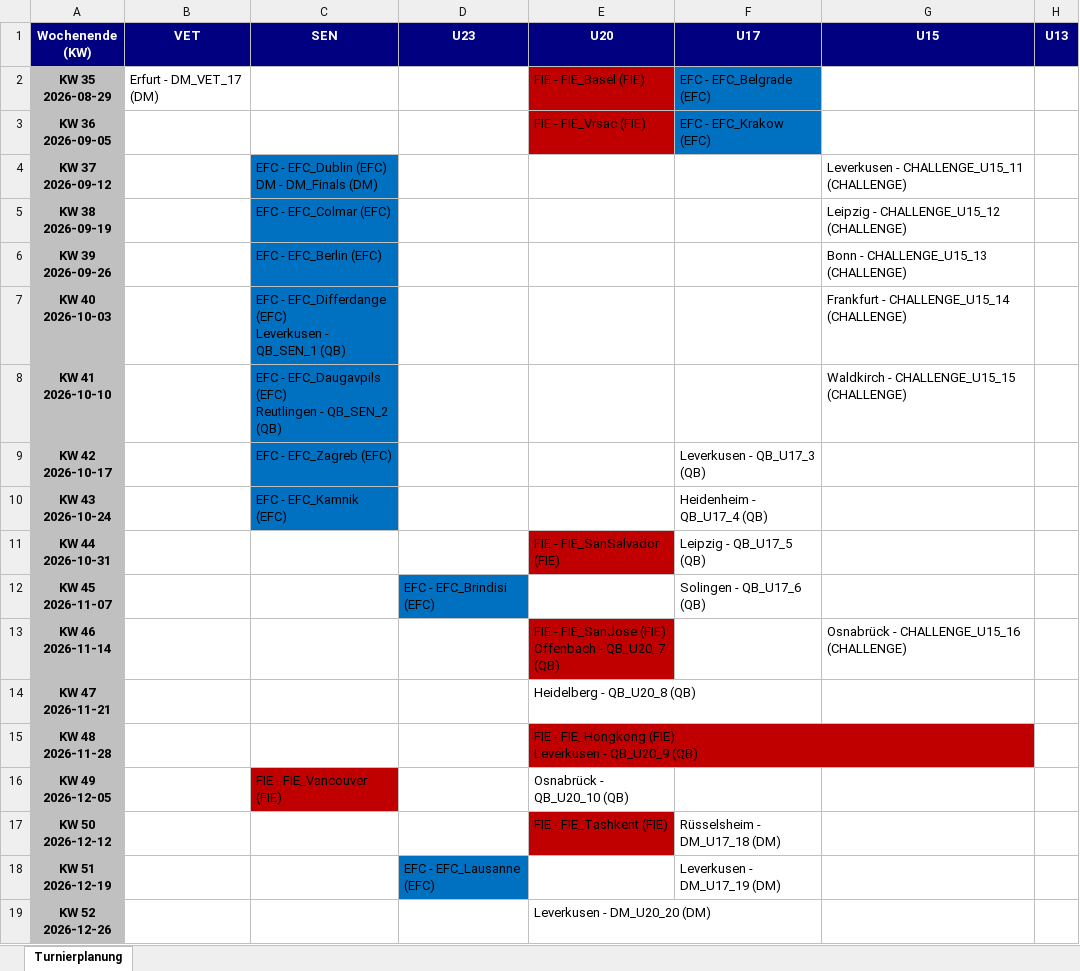
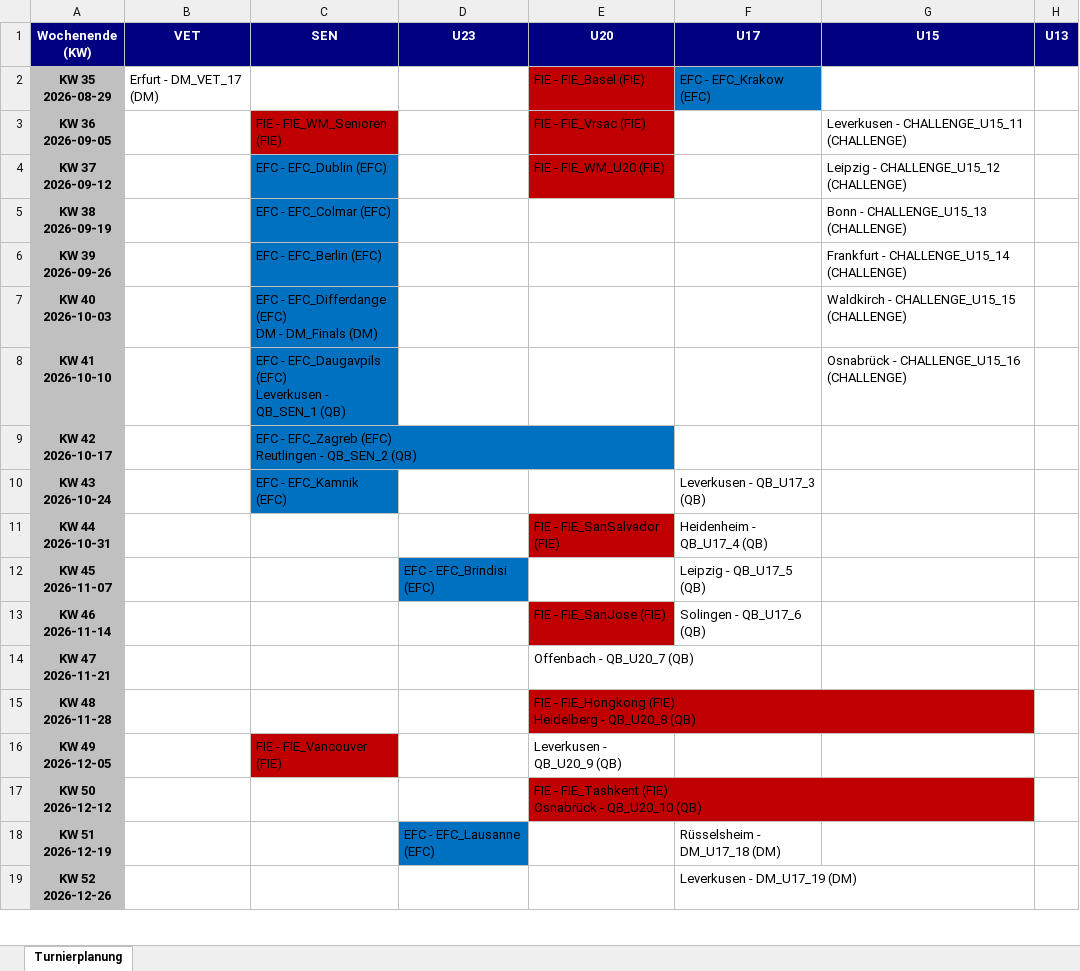
Before and after one commit to JensLeMue/Turnierplanung, an Excel workbook: Turnierplanung.xlsx, sheet Turnierplanung, drawn as a sheet; only a part is shown; values as stored, in another font and other column widths than the file's, no borders; ↵ is a line break in a cell; the diff covers the shown part only; the diff names each change by its address in the sheet, - before the commit and + after, or states it on an @@ line.

```diff
--- a/Turnierplanung.xlsx (sheet Turnierplanung)
+++ b/Turnierplanung.xlsx (sheet Turnierplanung)
-F2 (U17): EFC - EFC_Belgrade (EFC)
+F2 (U17): EFC - EFC_Krakow (EFC)
-C3 (SEN): (empty)
+C3 (SEN): FIE - FIE_WM_Senioren (FIE)
-C3 fill: none
+C3 fill: #C00000
-F3 (U17): EFC - EFC_Krakow (EFC)
+F3 (U17): (empty)
-F3 fill: #0070C0
+F3 fill: none
-G3 (U15): (empty)
+G3 (U15): Leverkusen - CHALLENGE_U15_11 (CHALLENGE)
-C4 (SEN): EFC - EFC_Dublin (EFC) ↵ DM - DM_Finals (DM)
+C4 (SEN): EFC - EFC_Dublin (EFC)
-E4 (U20): (empty)
+E4 (U20): FIE - FIE_WM_U20 (FIE)
-E4 fill: none
+E4 fill: #C00000
-G4 (U15): Leverkusen - CHALLENGE_U15_11 (CHALLENGE)
+G4 (U15): Leipzig - CHALLENGE_U15_12 (CHALLENGE)
-G5 (U15): Leipzig - CHALLENGE_U15_12 (CHALLENGE)
+G5 (U15): Bonn - CHALLENGE_U15_13 (CHALLENGE)
-G6 (U15): Bonn - CHALLENGE_U15_13 (CHALLENGE)
+G6 (U15): Frankfurt - CHALLENGE_U15_14 (CHALLENGE)
-C7 (SEN): …EFC_Differdange (EFC) ↵ Leverkusen - QB_SEN_1 (QB)
+C7 (SEN): …EFC_Differdange (EFC) ↵ DM - DM_Finals (DM)
-G7 (U15): Frankfurt - CHALLENGE_U15_14 (CHALLENGE)
+G7 (U15): Waldkirch - CHALLENGE_U15_15 (CHALLENGE)
-C8 (SEN): …EFC_Daugavpils (EFC) ↵ Reutlingen - QB_SEN_2 (QB)
+C8 (SEN): …EFC_Daugavpils (EFC) ↵ Leverkusen - QB_SEN_1 (QB)
-G8 (U15): Waldkirch - CHALLENGE_U15_15 (CHALLENGE)
+G8 (U15): Osnabrück - CHALLENGE_U15_16 (CHALLENGE)
-C9 (SEN): EFC - EFC_Zagreb (EFC)
+C9 (SEN): EFC - EFC_Zagreb (EFC) ↵ Reutlingen - QB_SEN_2 (QB)
-F9 (U17): Leverkusen - QB_U17_3 (QB)
+F9 (U17): (empty)
-F10 (U17): Heidenheim - QB_U17_4 (QB)
+F10 (U17): Leverkusen - QB_U17_3 (QB)
-F11 (U17): Leipzig - QB_U17_5 (QB)
+F11 (U17): Heidenheim - QB_U17_4 (QB)
-F12 (U17): Solingen - QB_U17_6 (QB)
+F12 (U17): Leipzig - QB_U17_5 (QB)
-E13 (U20): FIE - FIE_SanJose (FIE) ↵ Offenbach - QB_U20_7 (QB)
+E13 (U20): FIE - FIE_SanJose (FIE)
-F13 (U17): (empty)
+F13 (U17): Solingen - QB_U17_6 (QB)
-G13 (U15): Osnabrück - CHALLENGE_U15_16 (CHALLENGE)
+G13 (U15): (empty)
-E14 (U20): Heidelberg - QB_U20_8 (QB)
+E14 (U20): Offenbach - QB_U20_7 (QB)
-E15 (U20): …FIE_Hongkong (FIE) ↵ Leverkusen - QB_U20_9 (QB)
+E15 (U20): …FIE_Hongkong (FIE) ↵ Heidelberg - QB_U20_8 (QB)
-E16 (U20): Osnabrück - QB_U20_10 (QB)
+E16 (U20): Leverkusen - QB_U20_9 (QB)
-E17 (U20): FIE - FIE_Tashkent (FIE)
+E17 (U20): FIE - FIE_Tashkent (FIE) ↵ Osnabrück - QB_U20_10 (QB)
-F17 (U17): Rüsselsheim - DM_U17_18 (DM)
+F17 (U17): (empty)
-F18 (U17): Leverkusen - DM_U17_19 (DM)
+F18 (U17): Rüsselsheim - DM_U17_18 (DM)
-E19 (U20): Leverkusen - DM_U20_20 (DM)
+E19 (U20): (empty)
-F19 (U17): (empty)
+F19 (U17): Leverkusen - DM_U17_19 (DM)
```
Also changed, not shown: 11 edited cells and cell formats elsewhere in this sheet, 3 other files.
